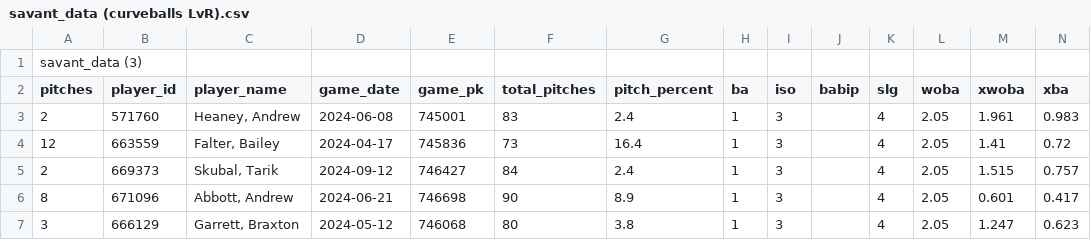
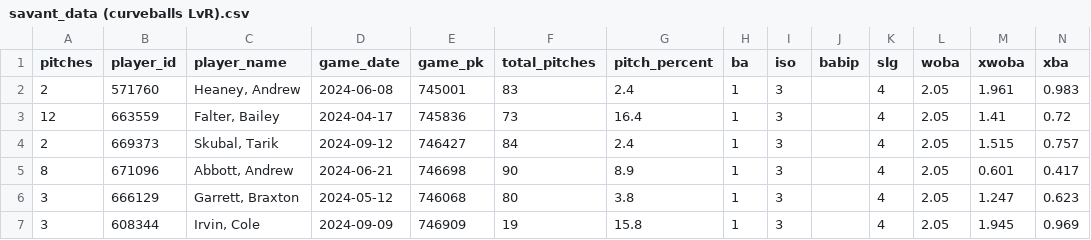
Before and after one commit to OAK918/RSM384-Project, a CSV file: savant_data (curveballs LvR).csv, drawn as a sheet; only a part is shown; the shorter side is filled out with more unchanged rows; rows hold the shown columns only; the diff names each change by its address in the sheet, - before the commit and + after, or states it on an @@ line.

Commit message:
Update savant_data (curveballs LvR).csv

```diff
--- a/savant_data (curveballs LvR).csv
+++ b/savant_data (curveballs LvR).csv
-row 1: savant_data (3)
```
